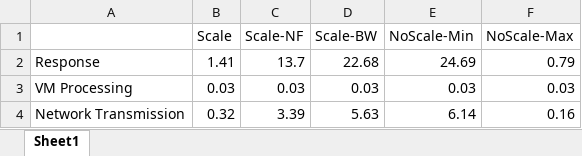
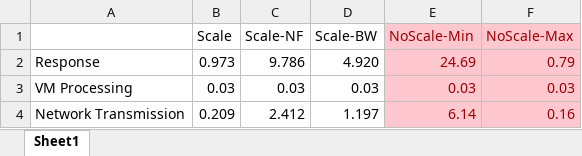
Before and after one commit to Sepand96/CloudsimSDN, an Excel workbook: project-acn/results/Results.xlsx, sheet Sheet1, drawn as a sheet; values as stored, in another font and other column widths than the file's, no borders; charts and pictures not drawn; the diff names each change by its address in the sheet, - before the commit and + after, or states it on an @@ line.

Commit message:
update results with full workloads' results

```diff
--- a/project-acn/results/Results.xlsx (sheet Sheet1)
+++ b/project-acn/results/Results.xlsx (sheet Sheet1)
@@ E1:F4 fill: none → #FFC7CE, text colour: black → #9C0006 @@
-B2 (Scale): 1.41
+B2 (Scale): 0.973
-C2 (Scale-NF): 13.7
+C2 (Scale-NF): 9.786
-D2 (Scale-BW): 22.68
+D2 (Scale-BW): 4.920
-B4 (Scale): 0.32
+B4 (Scale): 0.209
-C4 (Scale-NF): 3.39
+C4 (Scale-NF): 2.412
-D4 (Scale-BW): 5.63
+D4 (Scale-BW): 1.197
```
Also changed, not shown: charts or pictures.
